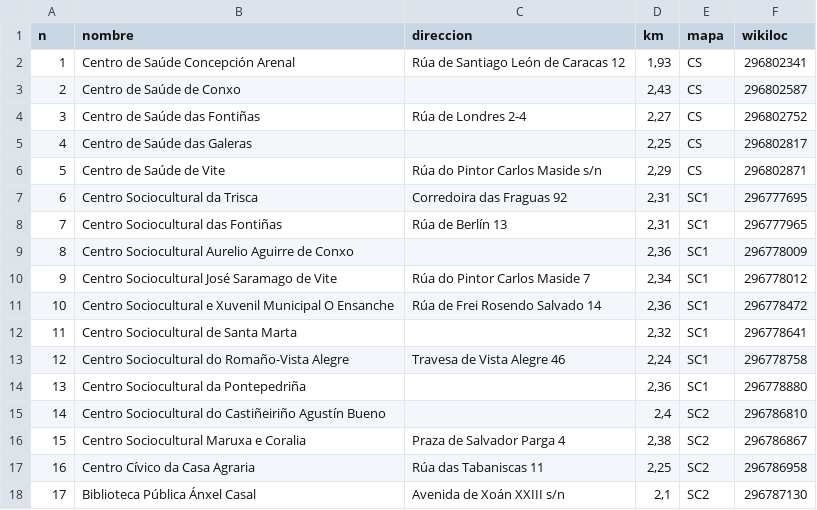
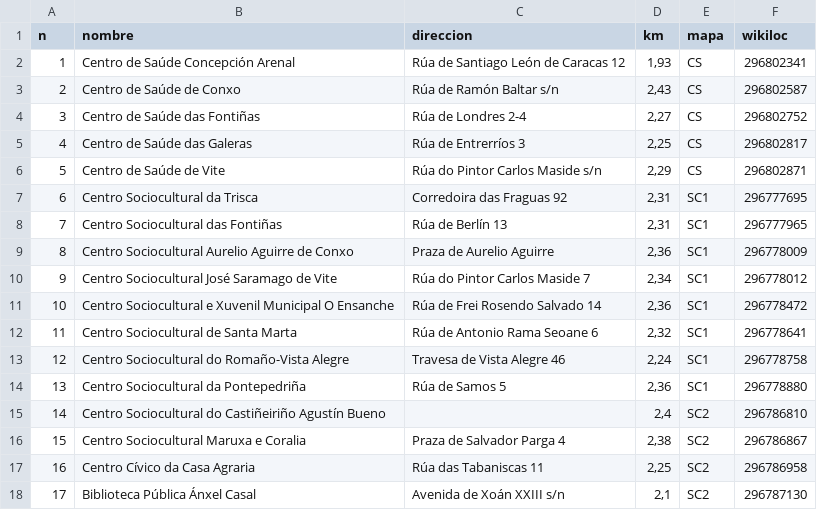
Before and after one commit to lespiral/esperanzaactiva, a TSV file: tools/santiago_rutas.tsv, drawn as a sheet; only a part is shown.

```diff
--- a/tools/santiago_rutas.tsv
+++ b/tools/santiago_rutas.tsv
@@ -2,5 +2,5 @@ n	nombre	direccion	km	mapa	wikiloc
 1	Centro de Saúde Concepción Arenal	Rúa de Santiago León de Caracas 12	1,93	CS	296802341
-2	Centro de Saúde de Conxo		2,43	CS	296802587
+2	Centro de Saúde de Conxo	Rúa de Ramón Baltar s/n	2,43	CS	296802587
 3	Centro de Saúde das Fontiñas	Rúa de Londres 2-4	2,27	CS	296802752
-4	Centro de Saúde das Galeras		2,25	CS	296802817
+4	Centro de Saúde das Galeras	Rúa de Entrerríos 3	2,25	CS	296802817
 5	Centro de Saúde de Vite	Rúa do Pintor Carlos Maside s/n	2,29	CS	296802871
@@ -8,8 +8,8 @@ n	nombre	direccion	km	mapa	wikiloc
 7	Centro Sociocultural das Fontiñas	Rúa de Berlín 13	2,31	SC1	296777965
-8	Centro Sociocultural Aurelio Aguirre de Conxo		2,36	SC1	296778009
+8	Centro Sociocultural Aurelio Aguirre de Conxo	Praza de Aurelio Aguirre	2,36	SC1	296778009
 9	Centro Sociocultural José Saramago de Vite	Rúa do Pintor Carlos Maside 7	2,34	SC1	296778012
 10	Centro Sociocultural e Xuvenil Municipal O Ensanche	Rúa de Frei Rosendo Salvado 14	2,36	SC1	296778472
-11	Centro Sociocultural de Santa Marta		2,32	SC1	296778641
+11	Centro Sociocultural de Santa Marta	Rúa de Antonio Rama Seoane 6	2,32	SC1	296778641
 12	Centro Sociocultural do Romaño-Vista Alegre	Travesa de Vista Alegre 46	2,24	SC1	296778758
-13	Centro Sociocultural da Pontepedriña		2,36	SC1	296778880
+13	Centro Sociocultural da Pontepedriña	Rúa de Samos 5	2,36	SC1	296778880
 14	Centro Sociocultural do Castiñeiriño Agustín Bueno		2,4	SC2	296786810
```
Also changed, not shown: 29 other files.
